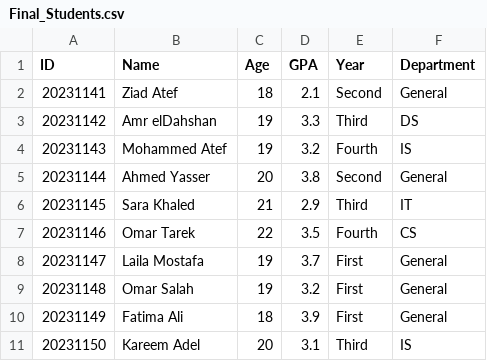
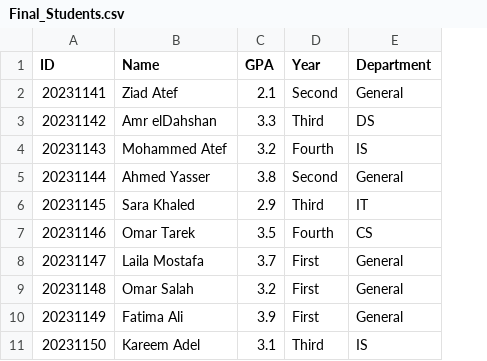
Before and after one commit to Mohammed-3tef/Student_Management_System, a CSV file: Final_Students.csv, drawn as a sheet; only a part is shown; the diff names each change by its address in the sheet, - before the commit and + after, or states it on an @@ line.

```diff
--- a/Final_Students.csv
+++ b/Final_Students.csv
-column C (Age), rows 2-11: 18 | 19 | 19 | 20 | 21 | 22 | 19 | 19 | 18 | 20
```
Also changed, not shown: out/production/Student_Management_System/Final_Students.csv, out/production/Student_Management_System/students.csv, 11 other files.
